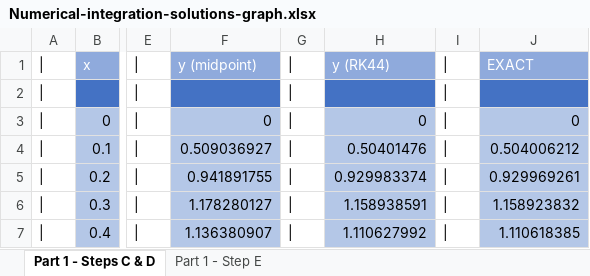
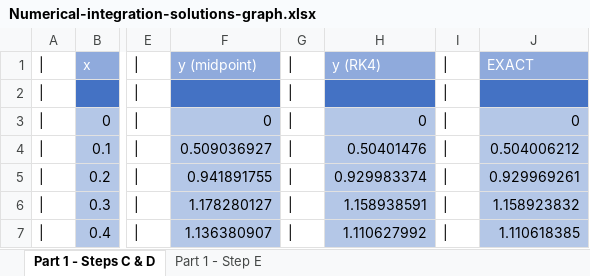
Before and after one commit to 0liNewton/IDS6938-SimulationTechniques, an Excel workbook: Homework1/Numerical-integration-solutions-graph.xlsx, sheet Part 1 - Steps C & D, drawn as a sheet; only a part is shown, gaps mark what is left out; values as stored, in another font and other column widths than the file's, no borders; charts and pictures not drawn; the diff names each change by its address in the sheet, - before the commit and + after, or states it on an @@ line.

```diff
--- a/Homework1/Numerical-integration-solutions-graph.xlsx (sheet Part 1 - Steps C & D)
+++ b/Homework1/Numerical-integration-solutions-graph.xlsx (sheet Part 1 - Steps C & D)
-H1: y (RK44)
+H1: y (RK4)
```
Also changed, not shown: charts or pictures, 1 other file.
